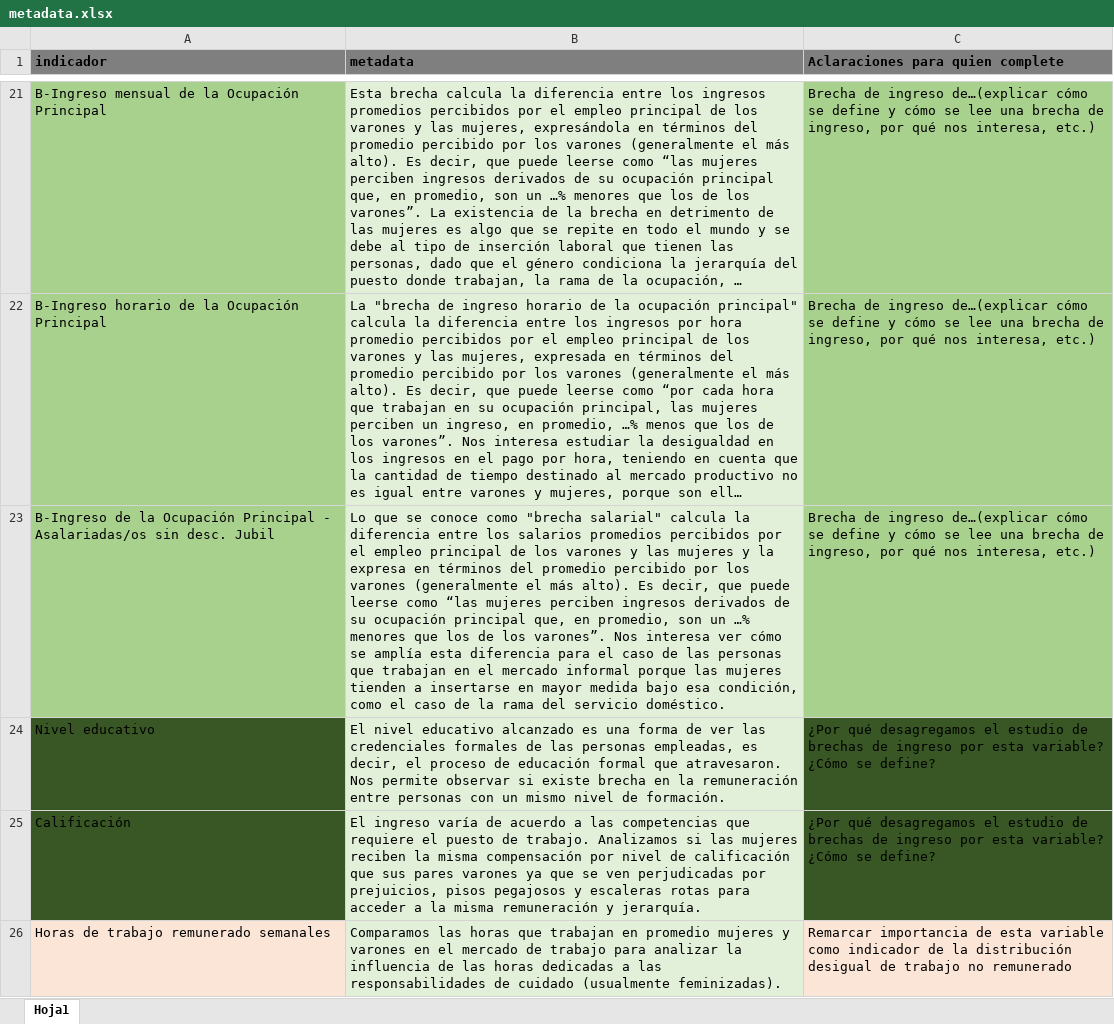
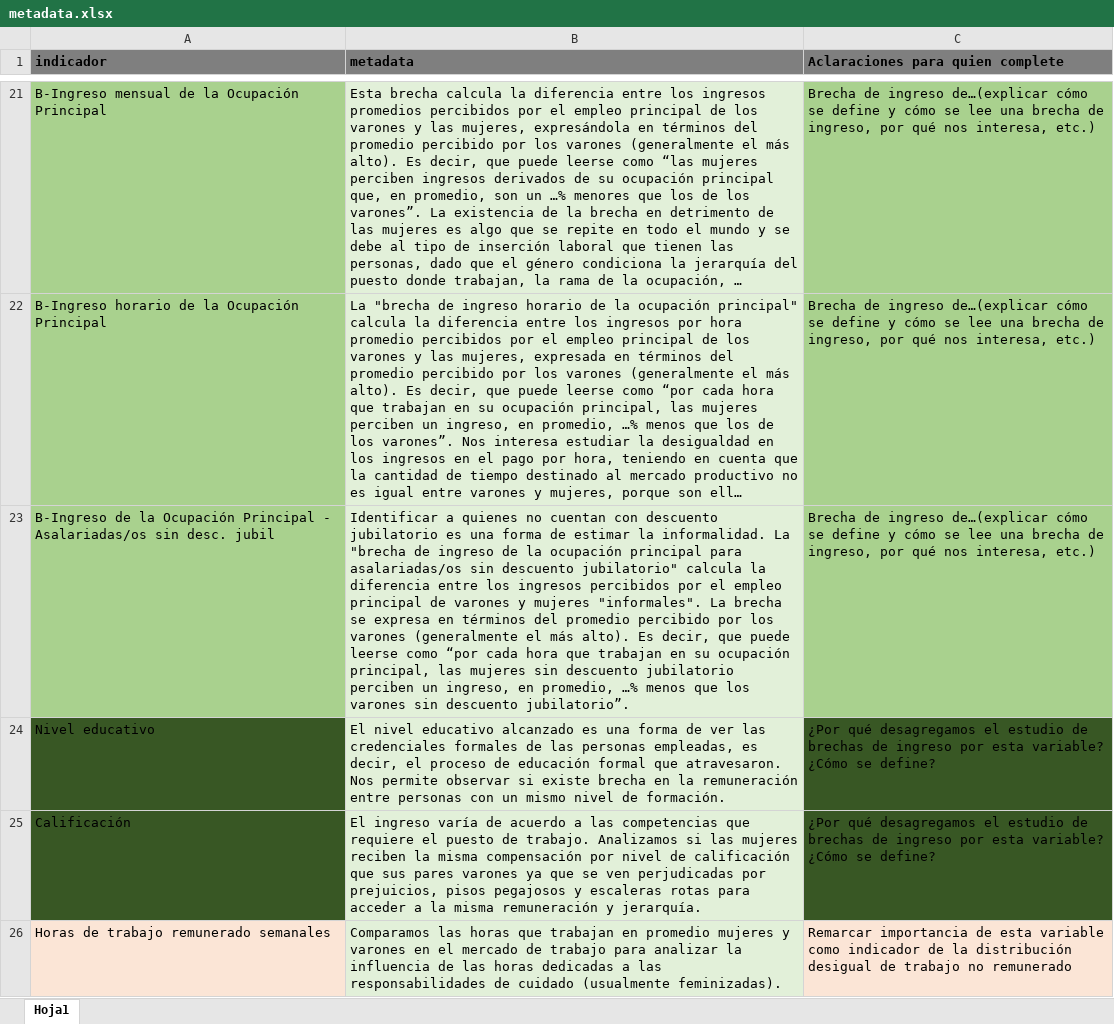
Before and after one commit to Ecofeminita/shinyapp, an Excel workbook: www/metadata.xlsx, sheet Hoja1, drawn as a sheet; only a part is shown, gaps mark what is left out; long unchanged cells end in …; values as stored, in another font and other column widths than the file's, no borders; the diff names each change by its address in the sheet, - before the commit and + after, or states it on an @@ line.

Commit message:
Cambio de graficos seccion brechas de ingresos. Sacamos valuacion por tipo de ingreso. Arreglo del calculo ponderadores provincias, y texto Sin desc Jub.

```diff
--- a/www/metadata.xlsx (sheet Hoja1)
+++ b/www/metadata.xlsx (sheet Hoja1)
-A23 (indicador): …sin desc. Jubil
+A23 (indicador): …sin desc. jubil
-B23 (metadata): Lo que se conoce como "brecha salarial" calcula la diferencia entre los salarios promedios percibidos por el empleo principal de los varones y las mujeres y la expresa en términos del promedio percibido por los varones (generalmente el más alto). Es decir, que puede leerse como “las mujeres perciben ingresos derivados de su ocupación principal que, en promedio, son un …% menores que los de los varones”. Nos interesa ver cómo se amplía esta diferencia para el caso de las personas que trabajan en el mercado informal porque las mujeres tienden a insertarse en mayor medida bajo esa condición, como el caso de la rama del servicio doméstico.
+B23 (metadata): Identificar a quienes no cuentan con descuento jubilatorio es una forma de estimar la informalidad. La "brecha de ingreso de la ocupación principal para asalariadas/os sin descuento jubilatorio" calcula la diferencia entre los ingresos percibidos por el empleo principal de varones y mujeres "informales". La brecha se expresa en términos del promedio percibido por los varones (generalmente el más alto). Es decir, que puede leerse como “por cada hora que trabajan en su ocupación principal, las mujeres sin descuento jubilatorio perciben un ingreso, en promedio, …% menos que los varones sin descuento jubilatorio”.
```
Also changed, not shown: 7 other files.
